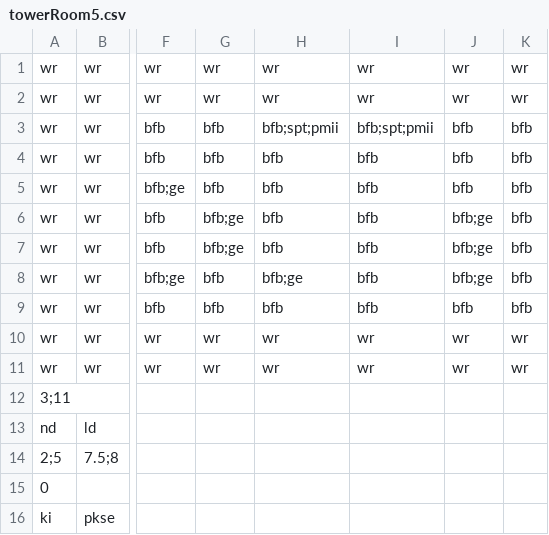
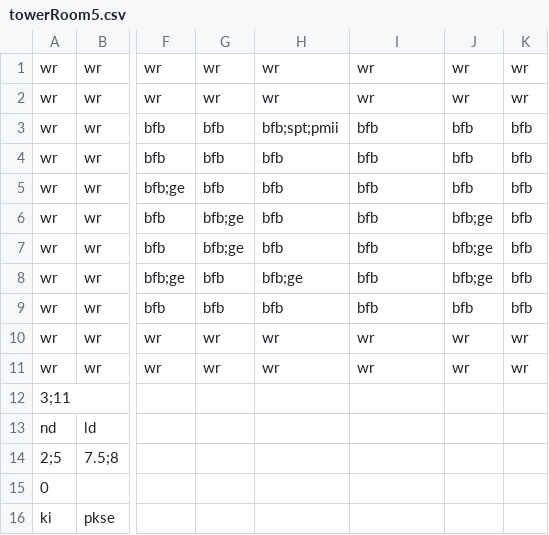
Before and after one commit to Gorfeywog/ZeldaDungeon, a CSV file: RoomData/towerRoom5.csv, drawn as a sheet; only a part is shown, gaps mark what is left out; the diff names each change by its address in the sheet, - before the commit and + after, or states it on an @@ line.

```diff
--- a/RoomData/towerRoom5.csv
+++ b/RoomData/towerRoom5.csv
-I3: bfb;spt;pmii
+I3: bfb
```
Also changed, not shown: RoomData/towerRoom4.csv, RoomData/towerRoom9.csv, 1 other file.
